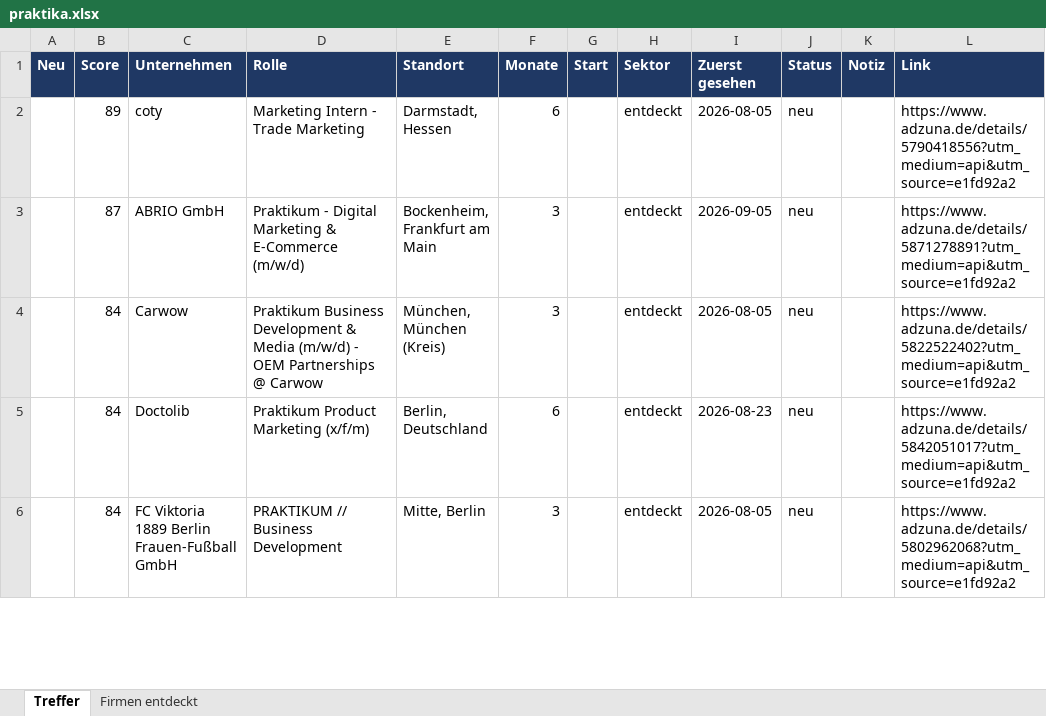
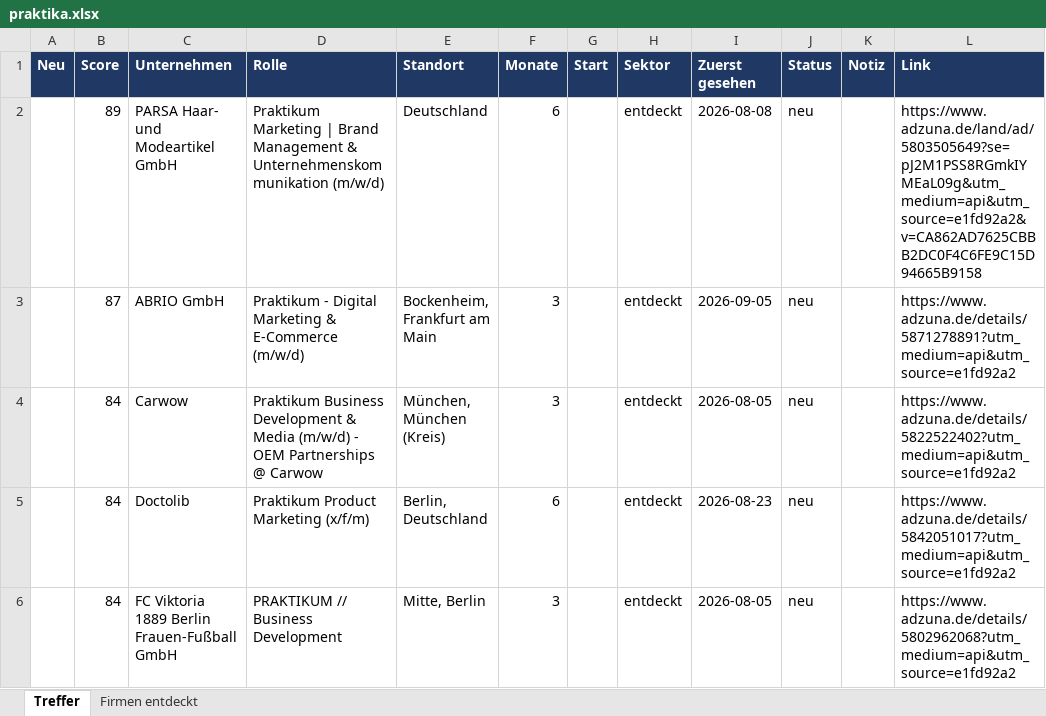
Before and after one commit to MathisKrug/Praktikum-Suchagent, an Excel workbook: docs/praktika.xlsx, sheet Treffer, drawn as a sheet; only a part is shown; values as stored, in another font and other column widths than the file's, no borders; the diff covers the shown part only; the diff names each change by its address in the sheet, - before the commit and + after, or states it on an @@ line.

```diff
--- a/docs/praktika.xlsx (sheet Treffer)
+++ b/docs/praktika.xlsx (sheet Treffer)
-C2 (Unternehmen): coty
+C2 (Unternehmen): PARSA Haar- und Modeartikel GmbH
-D2 (Rolle): Marketing Intern - Trade Marketing
+D2 (Rolle): Praktikum Marketing | Brand Management & Unternehmenskommunikation (m/w/d)
-E2 (Standort): Darmstadt, Hessen
+E2 (Standort): Deutschland
-I2 (Zuerst gesehen): 2026-08-05
+I2 (Zuerst gesehen): 2026-08-08
-L2 (Link): https://www.adzuna.de/details/5790418556?utm_medium=api&utm_source=e1fd92a2
+L2 (Link): https://www.adzuna.de/land/ad/5803505649?se=pJ2M1PSS8RGmkIYMEaL09g&utm_medium=api&utm_source=e1fd92a2&v=CA862AD7625CBBB2DC0F4C6FE9C15D94665B9158
```
Also changed, not shown: 5 added rows and 4 removed rows elsewhere in this sheet, sheet Firmen entdeckt, 2 other files.
